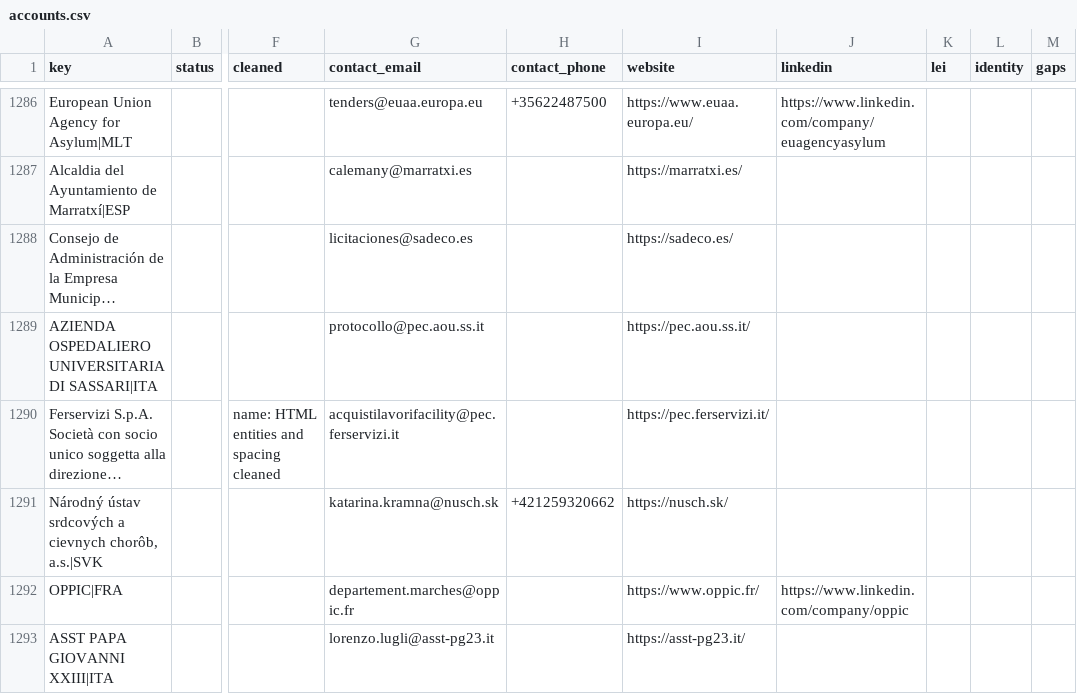
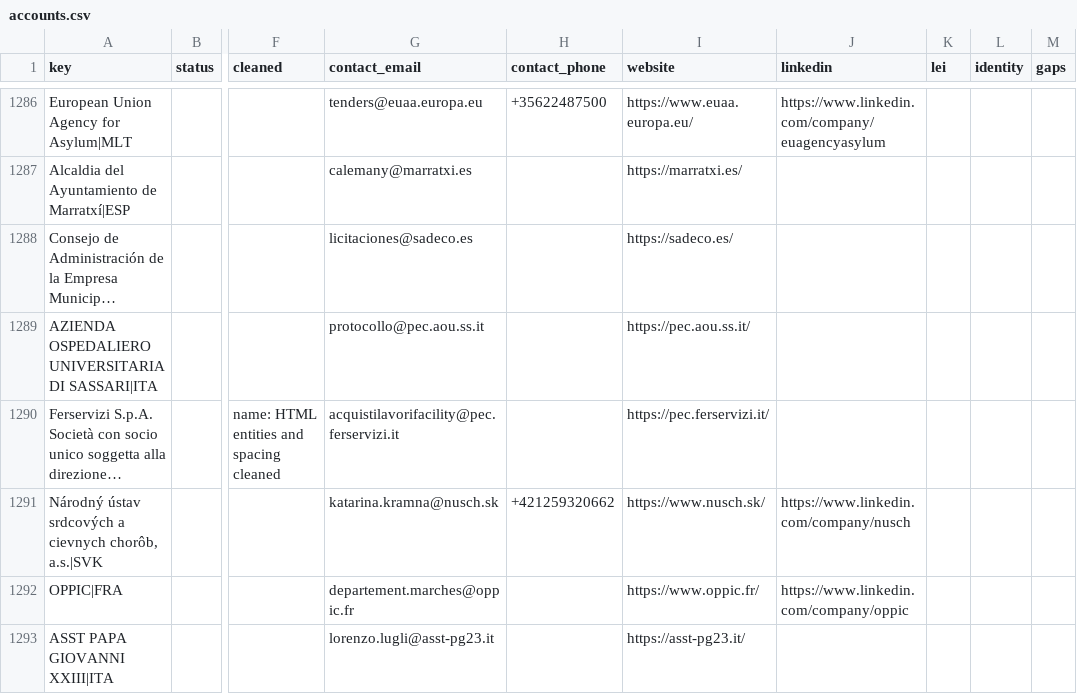
Before and after one commit to etaram/commodity-feeder, a CSV file: data/leads/refined/accounts.csv, drawn as a sheet; only a part is shown, gaps mark what is left out; long unchanged cells end in …; the diff covers the shown part only; the diff names each change by its address in the sheet, - before the commit and + after, or states it on an @@ line.

```diff
--- a/data/leads/refined/accounts.csv
+++ b/data/leads/refined/accounts.csv
-I1291 (website): https://nusch.sk/
+I1291 (website): https://www.nusch.sk/
-J1291 (linkedin): (empty)
+J1291 (linkedin): https://www.linkedin.com/company/nusch
```
Also changed, not shown: 57 edited cells elsewhere in this file, data/leads/refined/buyers.csv, data/leads/refined/importers.csv, 2 other files.
